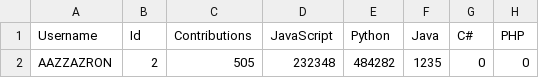
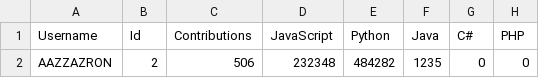
Before and after one commit to yanziguoo/matchmadeintech, a CSV file: backend/data/user.csv, drawn as a sheet; only a part is shown; the diff names each change by its address in the sheet, - before the commit and + after, or states it on an @@ line.

Commit message:
add user to backend api endpoint

```diff
--- a/backend/data/user.csv
+++ b/backend/data/user.csv
-C2 (Contributions): 505
+C2 (Contributions): 506
```
Also changed, not shown: 1 other file.
